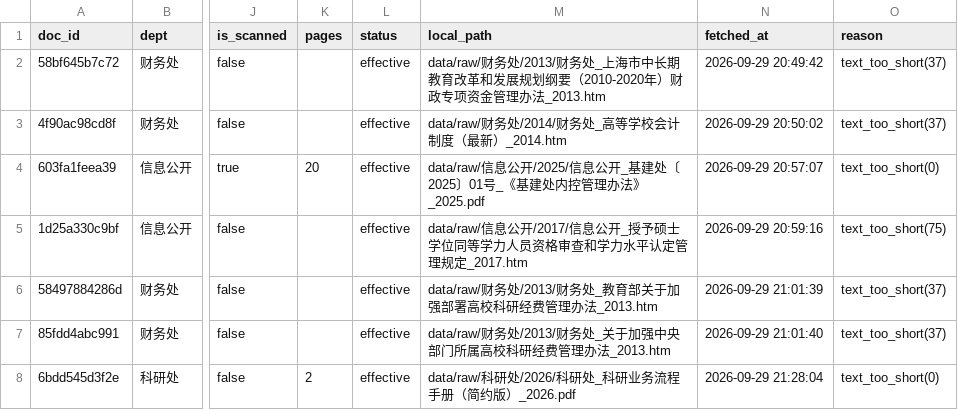
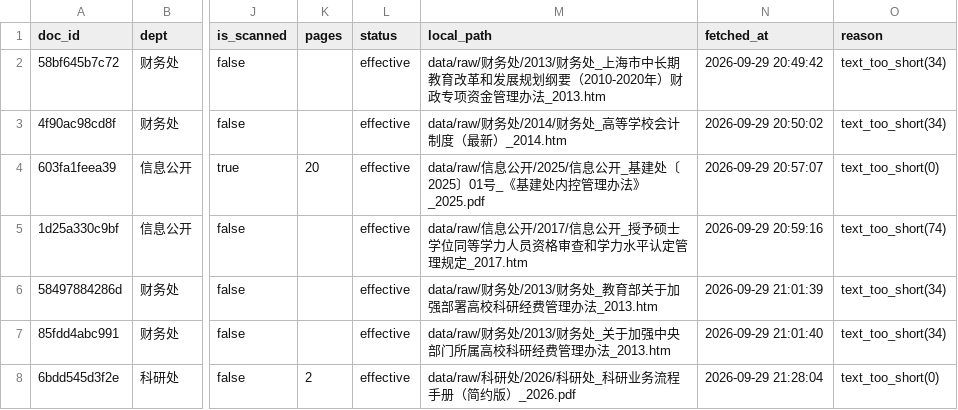
Before and after one commit to ryannn02/p1-rag, a CSV file: reports/parse_failures.csv, drawn as a sheet; only a part is shown, gaps mark what is left out; the diff names each change by its address in the sheet, - before the commit and + after, or states it on an @@ line.

Commit message:
fix(parse): 合并 HTML 碎行，超长段落按句号切分

```diff
--- a/reports/parse_failures.csv
+++ b/reports/parse_failures.csv
-O2:O3 (reason): text_too_short(37)
+O2:O3 (reason): text_too_short(34)
-O5 (reason): text_too_short(75)
+O5 (reason): text_too_short(74)
-O6:O7 (reason): text_too_short(37)
+O6:O7 (reason): text_too_short(34)
```
Also changed, not shown: 2 other files.
